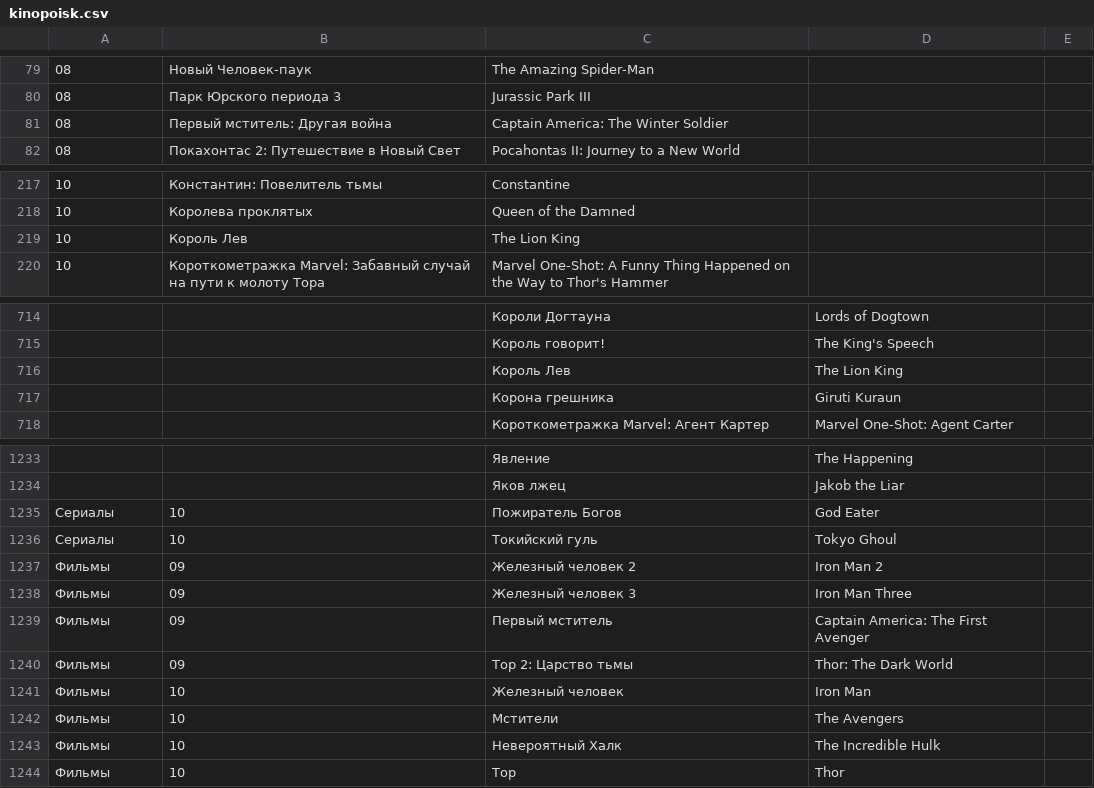
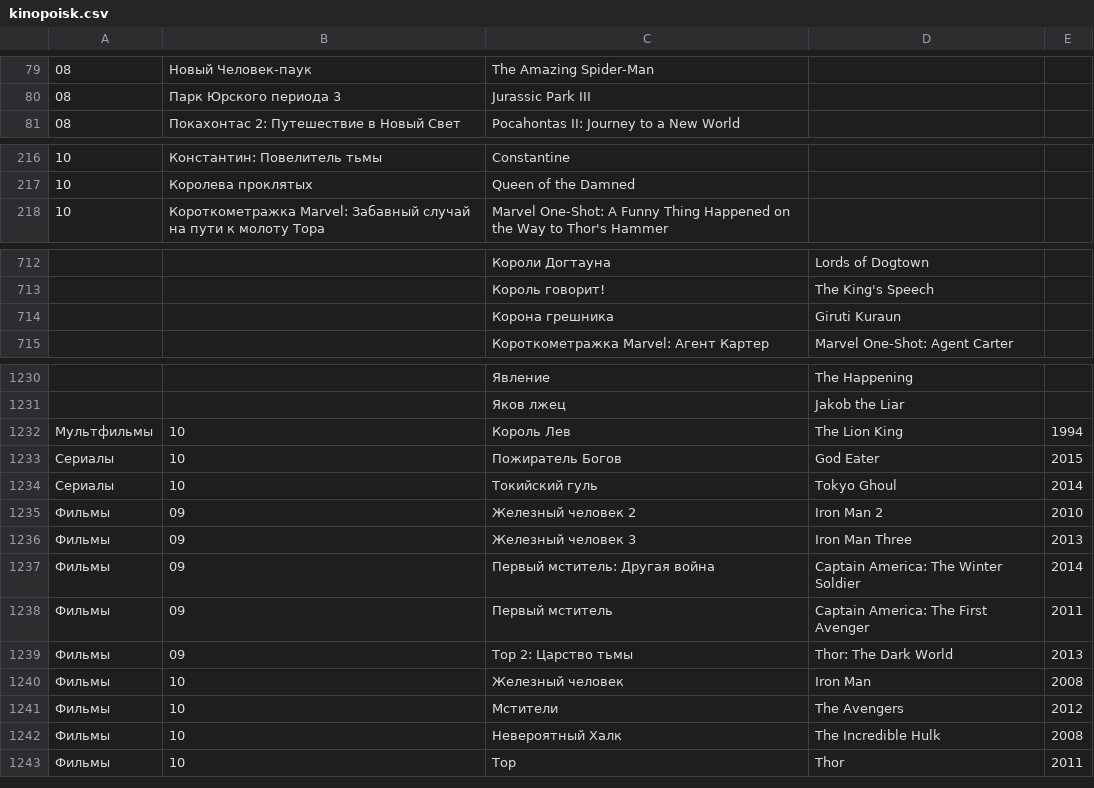
Before and after one commit to AnnaBurova/1--library, a CSV file: likes/kinopoisk.csv, drawn as a sheet; only a part is shown, gaps mark what is left out.

Commit message:
Update kinopoisk.csv

```diff
--- a/likes/kinopoisk.csv
+++ b/likes/kinopoisk.csv
@@ -80,3 +80,2 @@
 08;Парк Юрского периода 3;Jurassic Park III
-08;Первый мститель: Другая война;Captain America: The Winter Soldier
 08;Покахонтас 2: Путешествие в Новый Свет;Pocahontas II: Journey to a New World
@@ -218,3 +217,2 @@
 10;Королева проклятых;Queen of the Damned
-10;Король Лев;The Lion King
 10;Короткометражка Marvel: Забавный случай на пути к молоту Тора;Marvel One-Shot: A Funny Thing Happened on the Way to Thor's Hammer
@@ -715,3 +713,2 @@
 ;;Король говорит!;The King's Speech
-;;Король Лев;The Lion King
 ;;Корона грешника;Giruti Kuraun
@@ -1234,11 +1231,13 @@
 ;;Яков лжец;Jakob the Liar
-Сериалы;10;Пожиратель Богов;God Eater
-Сериалы;10;Токийский гуль;Tokyo Ghoul
-Фильмы;09;Железный человек 2;Iron Man 2
-Фильмы;09;Железный человек 3;Iron Man Three
-Фильмы;09;Первый мститель;Captain America: The First Avenger
-Фильмы;09;Тор 2: Царство тьмы;Thor: The Dark World
-Фильмы;10;Железный человек;Iron Man
-Фильмы;10;Мстители;The Avengers
-Фильмы;10;Невероятный Халк;The Incredible Hulk
-Фильмы;10;Тор;Thor
+Мультфильмы;10;Король Лев;The Lion King;1994
+Сериалы;10;Пожиратель Богов;God Eater;2015
+Сериалы;10;Токийский гуль;Tokyo Ghoul;2014
+Фильмы;09;Железный человек 2;Iron Man 2;2010
+Фильмы;09;Железный человек 3;Iron Man Three;2013
+Фильмы;09;Первый мститель: Другая война;Captain America: The Winter Soldier;2014
+Фильмы;09;Первый мститель;Captain America: The First Avenger;2011
+Фильмы;09;Тор 2: Царство тьмы;Thor: The Dark World;2013
+Фильмы;10;Железный человек;Iron Man;2008
+Фильмы;10;Мстители;The Avengers;2012
+Фильмы;10;Невероятный Халк;The Incredible Hulk;2008
+Фильмы;10;Тор;Thor;2011
```
